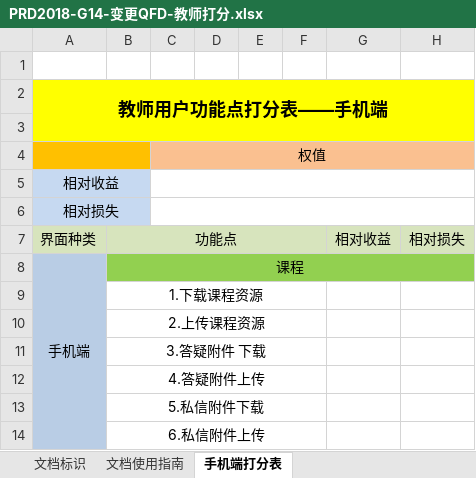
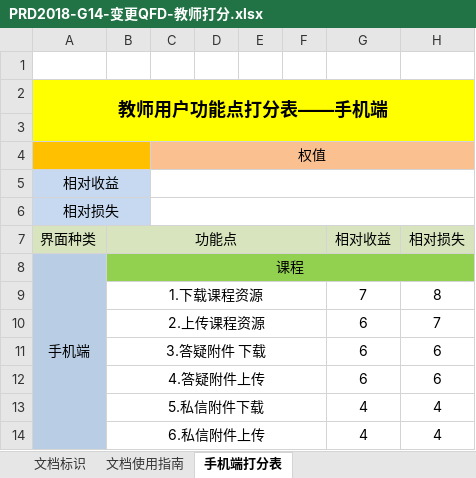
Before and after one commit to SarielX98/PRD2018G14, an Excel workbook: 受控文档/软件需求工程/3项目执行/PRD2018-G14-QFD打分/PRD2018-G14-变更QFD-教师打分.xlsx, sheet 手机端打分表, drawn as a sheet; values as stored, in another font and other column widths than the file's, no borders; removed rows and columns are numbered as before the commit, all else as after; the diff names each change by its address in the sheet, - before the commit and + after, or states it on an @@ line.

```diff
--- a/受控文档/软件需求工程/3项目执行/PRD2018-G14-QFD打分/PRD2018-G14-变更QFD-教师打分.xlsx (sheet 手机端打分表)
+++ b/受控文档/软件需求工程/3项目执行/PRD2018-G14-QFD打分/PRD2018-G14-变更QFD-教师打分.xlsx (sheet 手机端打分表)
-row 9:  | 1.下载课程资源
-row 10:  | 2.上传课程资源
-row 11:  | 3.答疑附件 下载
-row 12:  | 4.答疑附件上传
-row 13:  | 5.私信附件下载
-row 14:  | 6.私信附件上传
+row 9:  | 1.下载课程资源 |  |  |  |  | 7 | 8
+row 10:  | 2.上传课程资源 |  |  |  |  | 6 | 7
+row 11:  | 3.答疑附件 下载 |  |  |  |  | 6 | 6
+row 12:  | 4.答疑附件上传 |  |  |  |  | 6 | 6
+row 13:  | 5.私信附件下载 |  |  |  |  | 4 | 4
+row 14:  | 6.私信附件上传 |  |  |  |  | 4 | 4
```
Also changed, not shown: charts or pictures, 2 other files.
